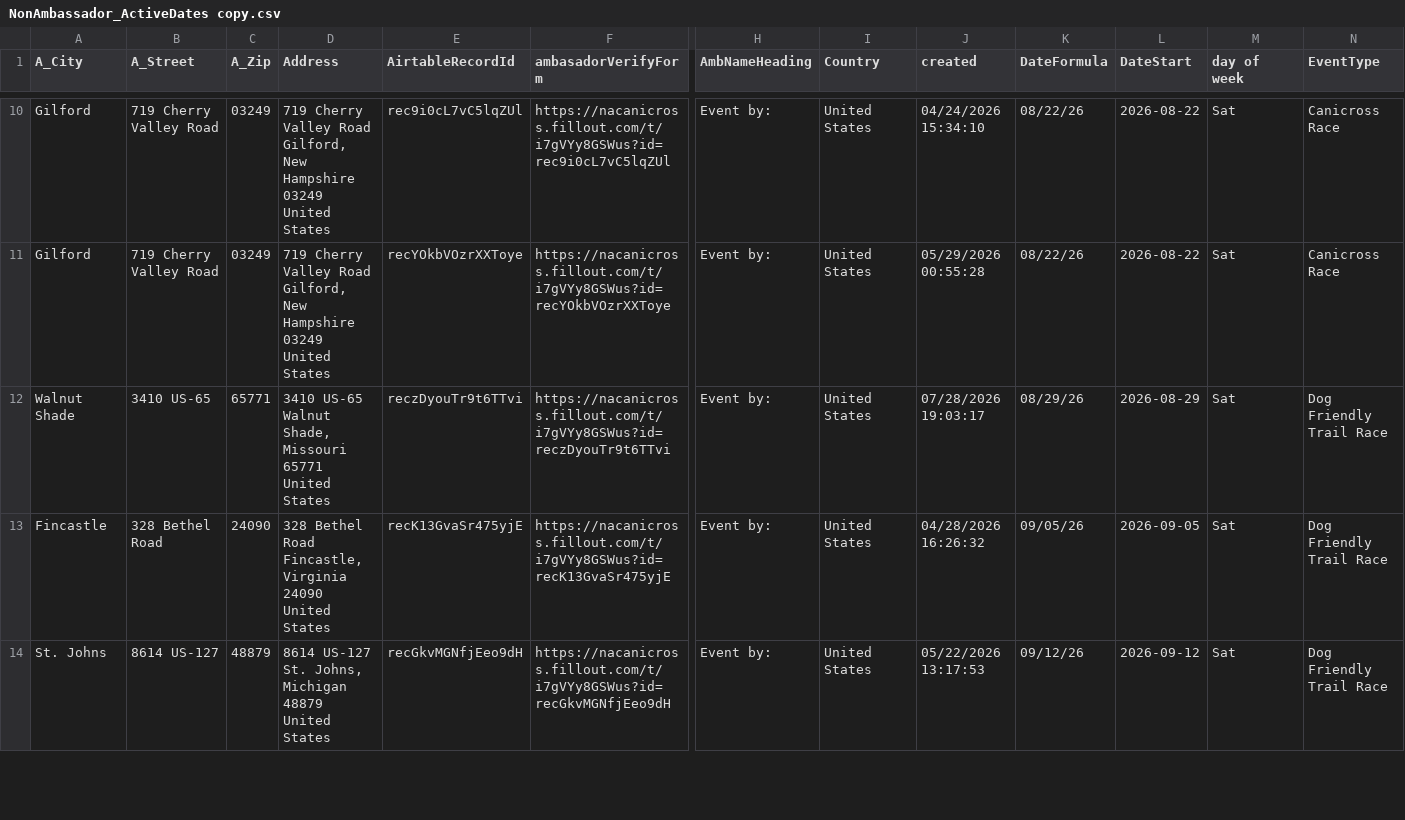
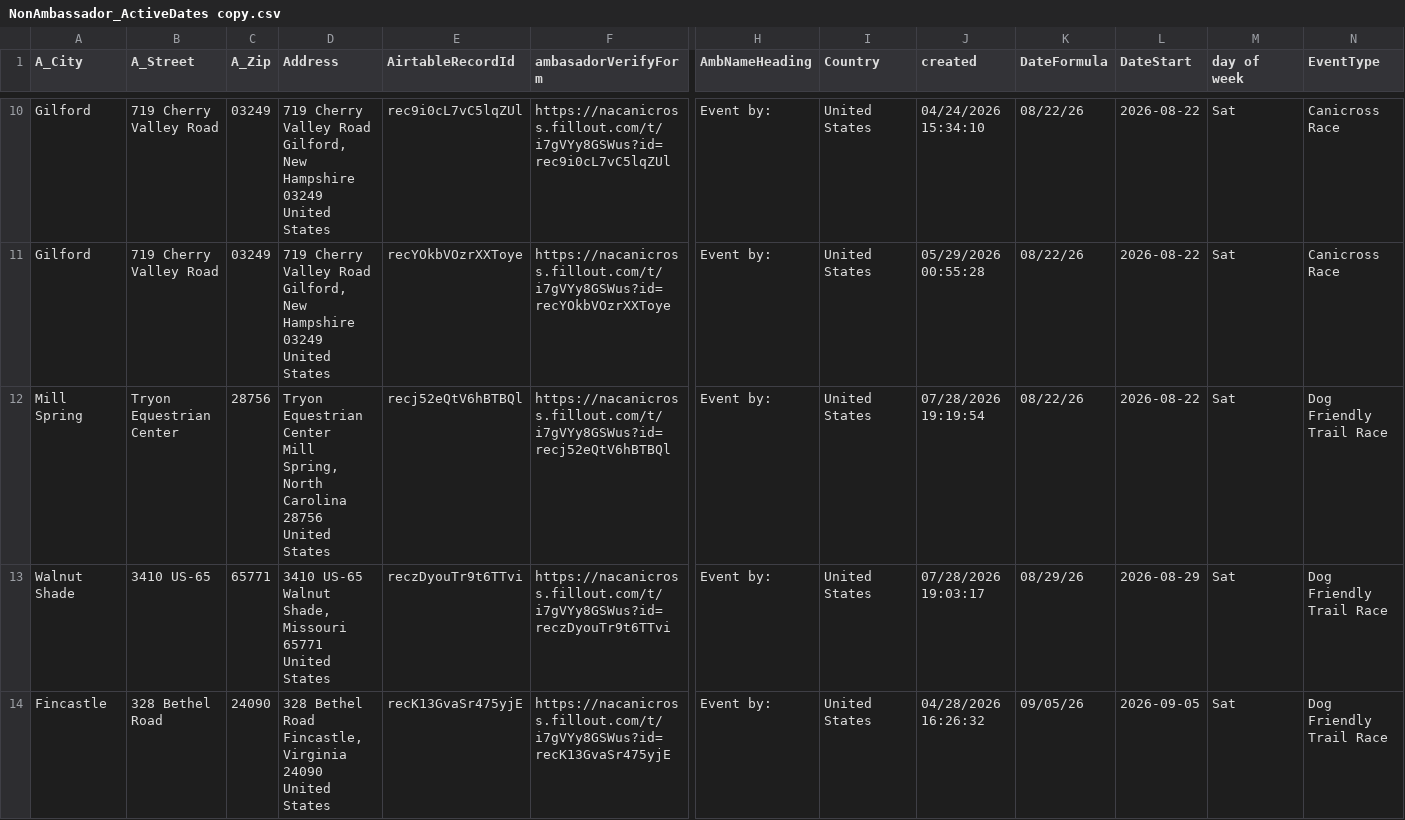
Before and after one commit to kyle-kemper/test-map, a CSV file: NonAmbassador_ActiveDates copy.csv, drawn as a sheet; only a part is shown, gaps mark what is left out; the shorter side is filled out with more unchanged rows; rows hold the shown columns only; ↵ is a line break in a cell; the diff covers the shown part only; the diff names each change by its address in the sheet, - before the commit and + after, or states it on an @@ line.

```diff
--- a/NonAmbassador_ActiveDates copy.csv
+++ b/NonAmbassador_ActiveDates copy.csv
+row 12: Mill Spring | Tryon Equestrian Center | 28756 | Tryon Equestrian Center ↵ Mill Spring, North Carolina 28756 ↵ United States | recj52eQtV6hBTBQl | https://nacanicross.fillout.com/t/i7gVYy8GSWus?id=recj52eQtV6hBTBQl | Event by: | United States | 07/28/2026 19:19:54 | 08/22/26 | 2026-08-22 | Sat | Dog Friendly Trail Race
```
Also changed, not shown: 4 added rows elsewhere in this file.
